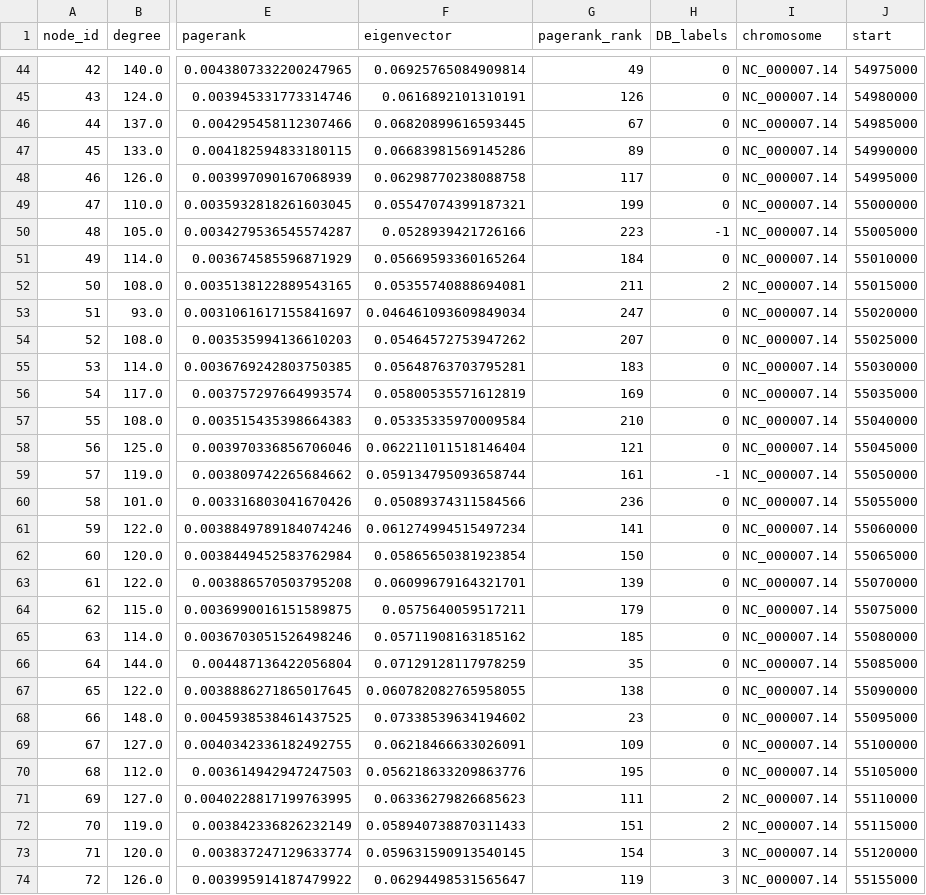
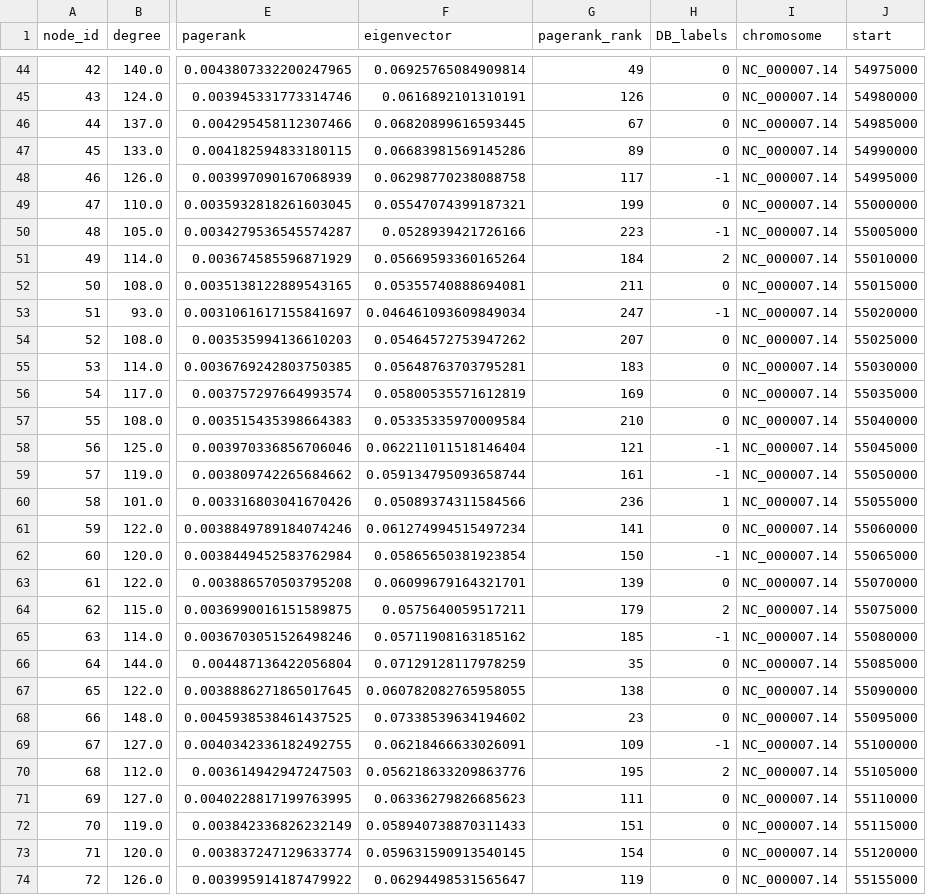
Before and after one commit to vikwaran03/DSC180B_Q2, a CSV file: Q2_Prep/outputs/hsr_cluster_output.csv, drawn as a sheet; only a part is shown, gaps mark what is left out; the diff covers the shown part only; the diff names each change by its address in the sheet, - before the commit and + after, or states it on an @@ line.

```diff
--- a/Q2_Prep/outputs/hsr_cluster_output.csv
+++ b/Q2_Prep/outputs/hsr_cluster_output.csv
-H48 (DB_labels): 0
+H48 (DB_labels): -1
-H51 (DB_labels): 0
+H51 (DB_labels): 2
-H52 (DB_labels): 2
+H52 (DB_labels): 0
-H53 (DB_labels): 0
+H53 (DB_labels): -1
-H58 (DB_labels): 0
+H58 (DB_labels): -1
-H60 (DB_labels): 0
+H60 (DB_labels): 1
-H62 (DB_labels): 0
+H62 (DB_labels): -1
-H64 (DB_labels): 0
+H64 (DB_labels): 2
-H65 (DB_labels): 0
+H65 (DB_labels): -1
-H69 (DB_labels): 0
+H69 (DB_labels): -1
-H70 (DB_labels): 0
+H70 (DB_labels): 2
-H71:H72 (DB_labels): 2
+H71:H72 (DB_labels): 0
-H73:H74 (DB_labels): 3
+H73:H74 (DB_labels): 0
```
Also changed, not shown: 110 edited cells elsewhere in this file, Q2_Prep/outputs/ec_cluster_output.csv, 9 other files.
